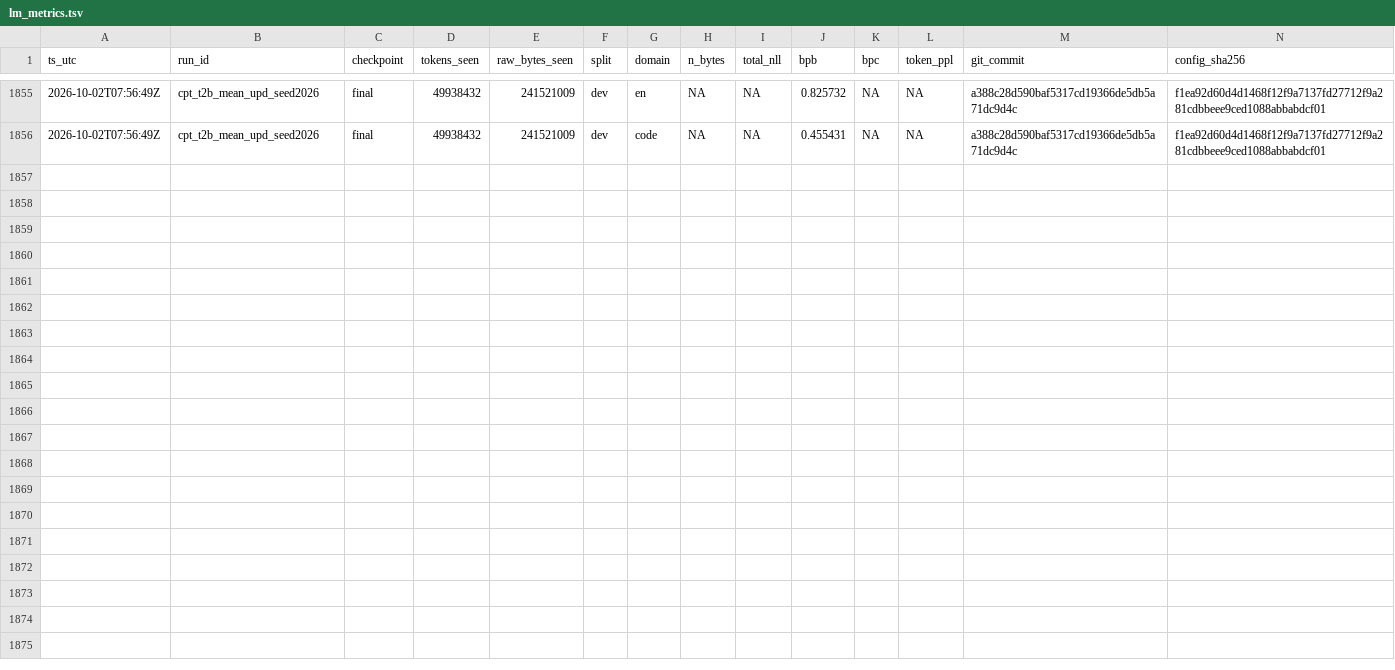
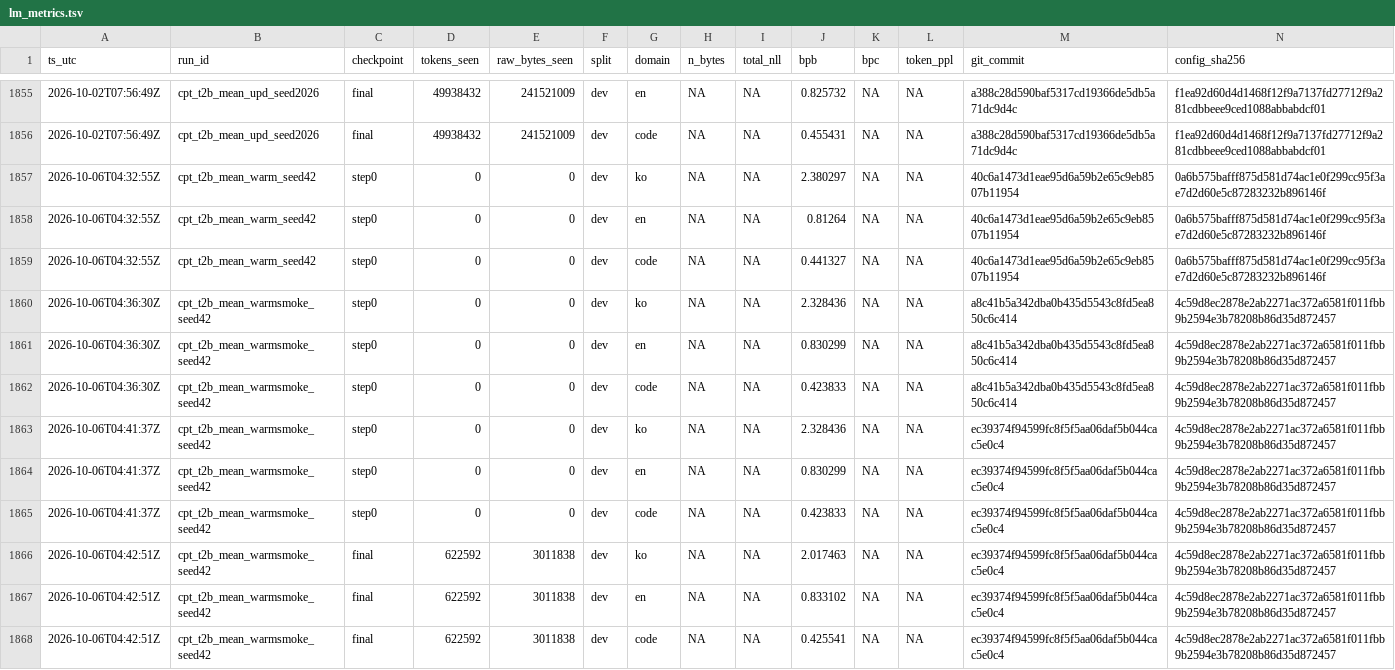
Before and after one commit to jinsan02/kotokenlab, a TSV file: experiments/lm_metrics.tsv, drawn as a sheet; only a part is shown, gaps mark what is left out; the diff names each change by its address in the sheet, - before the commit and + after, or states it on an @@ line.

```diff
--- a/experiments/lm_metrics.tsv
+++ b/experiments/lm_metrics.tsv
+row 1857: 2026-10-06T04:32:55Z | cpt_t2b_mean_warm_seed42 | step0 | 0 | 0 | dev | ko | NA | NA | 2.380297 | NA | NA | 40c6a1473d1eae95d6a59b2e65c9eb8507b11954 | 0a6b575bafff875d581d74ac1e0f299cc95f3ae7d2d60e5c87283232b896146f
+row 1858: 2026-10-06T04:32:55Z | cpt_t2b_mean_warm_seed42 | step0 | 0 | 0 | dev | en | NA | NA | 0.81264 | NA | NA | 40c6a1473d1eae95d6a59b2e65c9eb8507b11954 | 0a6b575bafff875d581d74ac1e0f299cc95f3ae7d2d60e5c87283232b896146f
+row 1859: 2026-10-06T04:32:55Z | cpt_t2b_mean_warm_seed42 | step0 | 0 | 0 | dev | code | NA | NA | 0.441327 | NA | NA | 40c6a1473d1eae95d6a59b2e65c9eb8507b11954 | 0a6b575bafff875d581d74ac1e0f299cc95f3ae7d2d60e5c87283232b896146f
+row 1860: 2026-10-06T04:36:30Z | cpt_t2b_mean_warmsmoke_seed42 | step0 | 0 | 0 | dev | ko | NA | NA | 2.328436 | NA | NA | a8c41b5a342dba0b435d5543c8fd5ea850c6c414 | 4c59d8ec2878e2ab2271ac372a6581f011fbb9b2594e3b78208b86d35d872457
+row 1861: 2026-10-06T04:36:30Z | cpt_t2b_mean_warmsmoke_seed42 | step0 | 0 | 0 | dev | en | NA | NA | 0.830299 | NA | NA | a8c41b5a342dba0b435d5543c8fd5ea850c6c414 | 4c59d8ec2878e2ab2271ac372a6581f011fbb9b2594e3b78208b86d35d872457
+row 1862: 2026-10-06T04:36:30Z | cpt_t2b_mean_warmsmoke_seed42 | step0 | 0 | 0 | dev | code | NA | NA | 0.423833 | NA | NA | a8c41b5a342dba0b435d5543c8fd5ea850c6c414 | 4c59d8ec2878e2ab2271ac372a6581f011fbb9b2594e3b78208b86d35d872457
+row 1863: 2026-10-06T04:41:37Z | cpt_t2b_mean_warmsmoke_seed42 | step0 | 0 | 0 | dev | ko | NA | NA | 2.328436 | NA | NA | ec39374f94599fc8f5f5aa06daf5b044cac5e0c4 | 4c59d8ec2878e2ab2271ac372a6581f011fbb9b2594e3b78208b86d35d872457
+row 1864: 2026-10-06T04:41:37Z | cpt_t2b_mean_warmsmoke_seed42 | step0 | 0 | 0 | dev | en | NA | NA | 0.830299 | NA | NA | ec39374f94599fc8f5f5aa06daf5b044cac5e0c4 | 4c59d8ec2878e2ab2271ac372a6581f011fbb9b2594e3b78208b86d35d872457
+row 1865: 2026-10-06T04:41:37Z | cpt_t2b_mean_warmsmoke_seed42 | step0 | 0 | 0 | dev | code | NA | NA | 0.423833 | NA | NA | ec39374f94599fc8f5f5aa06daf5b044cac5e0c4 | 4c59d8ec2878e2ab2271ac372a6581f011fbb9b2594e3b78208b86d35d872457
+row 1866: 2026-10-06T04:42:51Z | cpt_t2b_mean_warmsmoke_seed42 | final | 622592 | 3011838 | dev | ko | NA | NA | 2.017463 | NA | NA | ec39374f94599fc8f5f5aa06daf5b044cac5e0c4 | 4c59d8ec2878e2ab2271ac372a6581f011fbb9b2594e3b78208b86d35d872457
+row 1867: 2026-10-06T04:42:51Z | cpt_t2b_mean_warmsmoke_seed42 | final | 622592 | 3011838 | dev | en | NA | NA | 0.833102 | NA | NA | ec39374f94599fc8f5f5aa06daf5b044cac5e0c4 | 4c59d8ec2878e2ab2271ac372a6581f011fbb9b2594e3b78208b86d35d872457
+row 1868: 2026-10-06T04:42:51Z | cpt_t2b_mean_warmsmoke_seed42 | final | 622592 | 3011838 | dev | code | NA | NA | 0.425541 | NA | NA | ec39374f94599fc8f5f5aa06daf5b044cac5e0c4 | 4c59d8ec2878e2ab2271ac372a6581f011fbb9b2594e3b78208b86d35d872457
```
Also changed, not shown: experiments/LEDGER.tsv, experiments/clock_checks.tsv, 4 other files.
